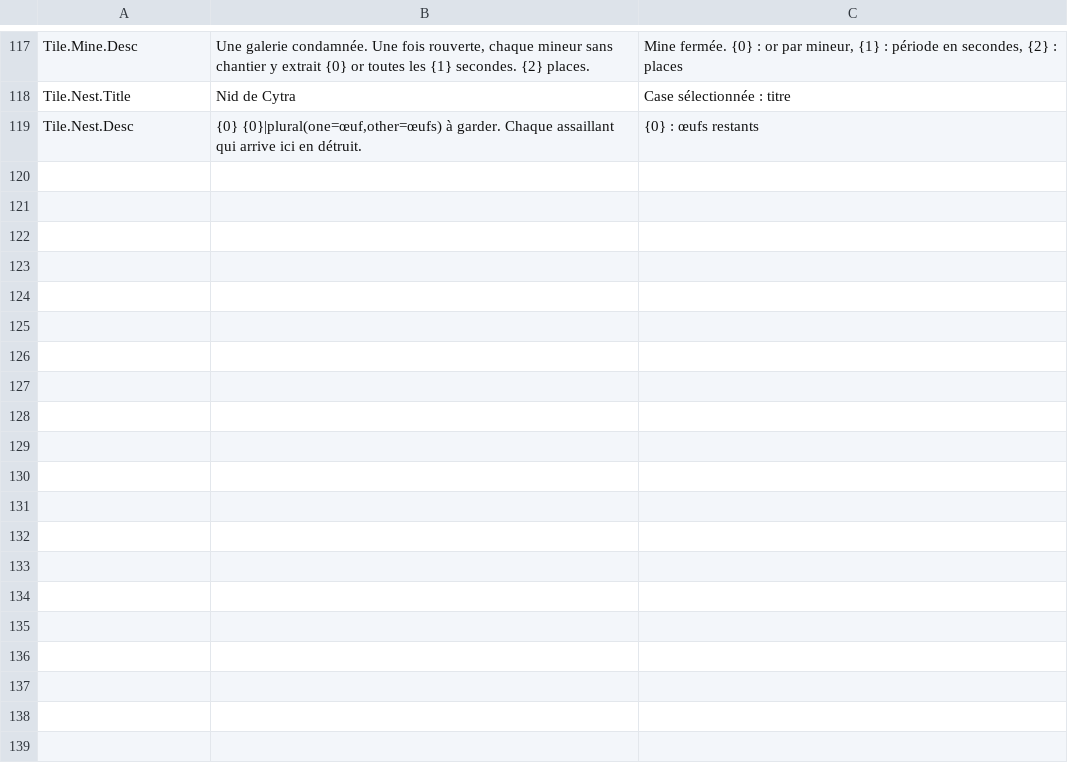
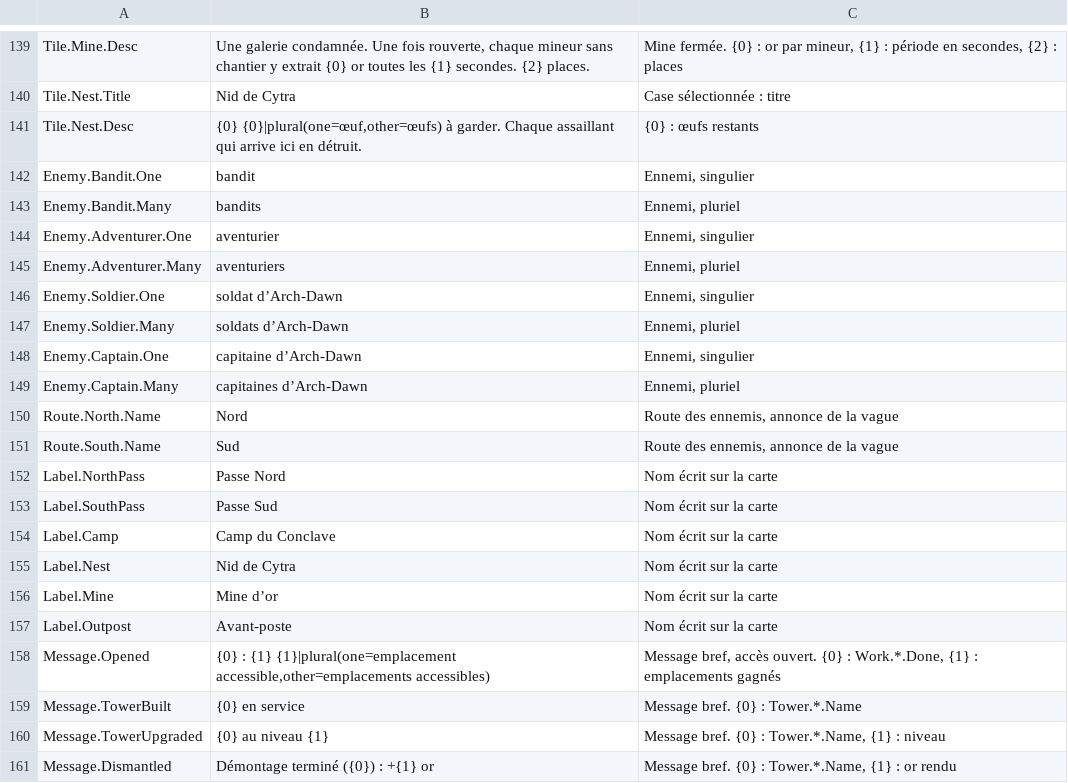
Before and after one commit to LeonLighter/nids-de-cytra, a CSV file: Content/Data/Text/CytraText.csv, drawn as a sheet; only a part is shown, gaps mark what is left out; the diff covers the shown part only.

```diff
--- a/Content/Data/Text/CytraText.csv
+++ b/Content/Data/Text/CytraText.csv
@@ -119 +141,21 @@ Tile.Nest.Title,"Nid de Cytra","Case sélectionnée : titre"
 Tile.Nest.Desc,"{0} {0}|plural(one=œuf,other=œufs) à garder. Chaque assaillant qui arrive ici en détruit.","{0} : œufs restants"
+Enemy.Bandit.One,"bandit","Ennemi, singulier"
+Enemy.Bandit.Many,"bandits","Ennemi, pluriel"
+Enemy.Adventurer.One,"aventurier","Ennemi, singulier"
+Enemy.Adventurer.Many,"aventuriers","Ennemi, pluriel"
+Enemy.Soldier.One,"soldat d’Arch-Dawn","Ennemi, singulier"
+Enemy.Soldier.Many,"soldats d’Arch-Dawn","Ennemi, pluriel"
+Enemy.Captain.One,"capitaine d’Arch-Dawn","Ennemi, singulier"
+Enemy.Captain.Many,"capitaines d’Arch-Dawn","Ennemi, pluriel"
+Route.North.Name,"Nord","Route des ennemis, annonce de la vague"
+Route.South.Name,"Sud","Route des ennemis, annonce de la vague"
+Label.NorthPass,"Passe Nord","Nom écrit sur la carte"
+Label.SouthPass,"Passe Sud","Nom écrit sur la carte"
+Label.Camp,"Camp du Conclave","Nom écrit sur la carte"
+Label.Nest,"Nid de Cytra","Nom écrit sur la carte"
+Label.Mine,"Mine d’or","Nom écrit sur la carte"
+Label.Outpost,"Avant-poste","Nom écrit sur la carte"
+Message.Opened,"{0} : {1} {1}|plural(one=emplacement accessible,other=emplacements accessibles)","Message bref, accès ouvert. {0} : Work.*.Done, {1} : emplacements gagnés"
+Message.TowerBuilt,"{0} en service","Message bref. {0} : Tower.*.Name"
+Message.TowerUpgraded,"{0} au niveau {1}","Message bref. {0} : Tower.*.Name, {1} : niveau"
+Message.Dismantled,"Démontage terminé ({0}) : +{1} or","Message bref. {0} : Tower.*.Name, {1} : or rendu"
```
Also changed, not shown: 37 added rows elsewhere in this file, 14 other files.
